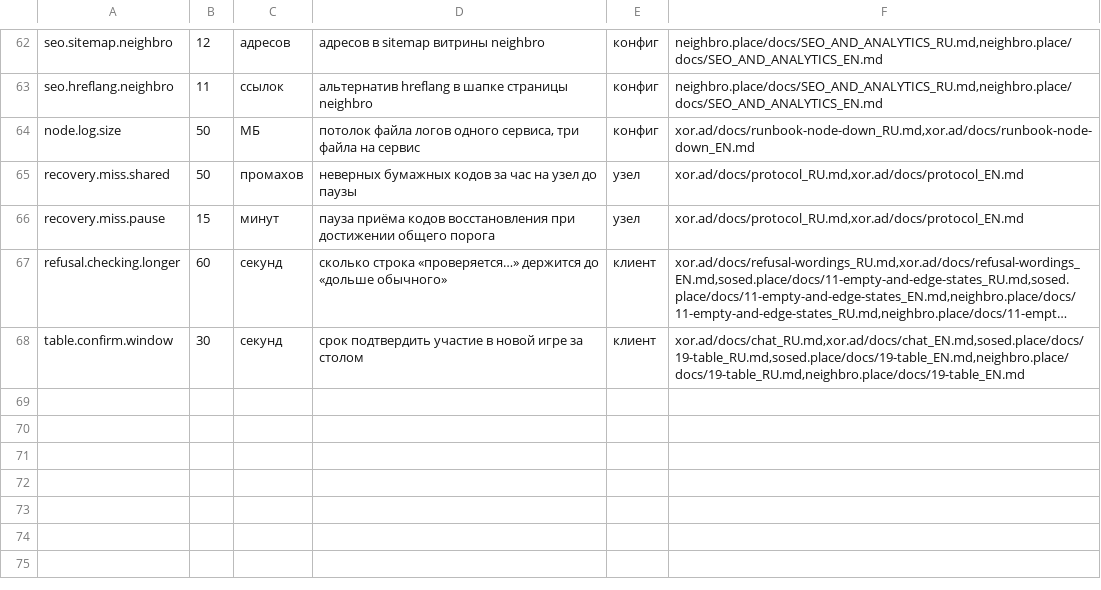
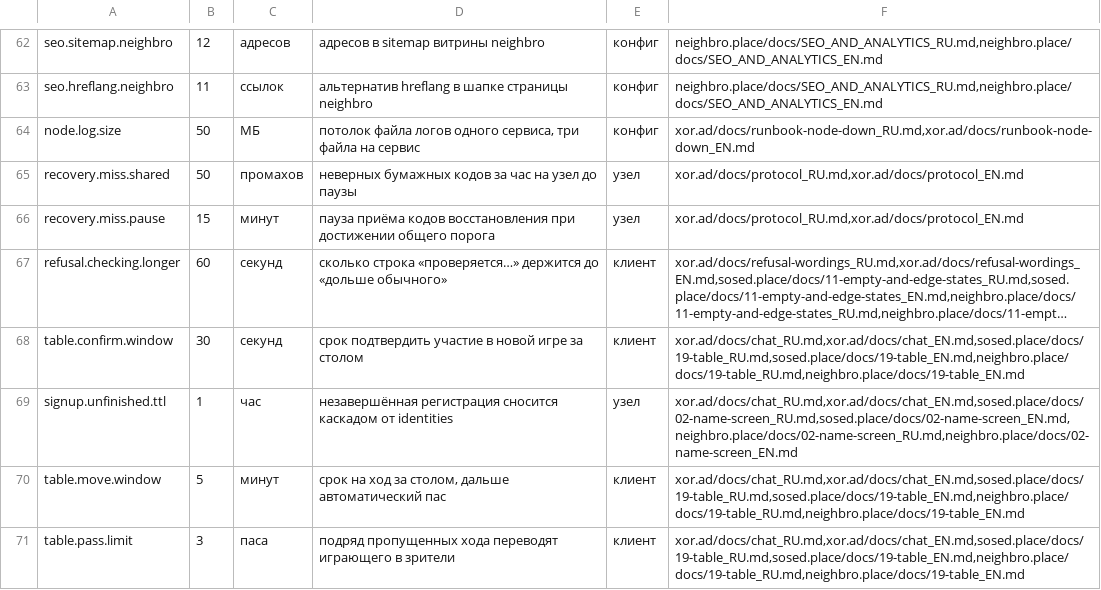
Before and after one commit to panov-id/xor.ad, a TSV file: docs/facts/limits.tsv, drawn as a sheet; only a part is shown, gaps mark what is left out; long unchanged cells end in …; the diff names each change by its address in the sheet, - before the commit and + after, or states it on an @@ line.

```diff
--- a/docs/facts/limits.tsv
+++ b/docs/facts/limits.tsv
+row 69: signup.unfinished.ttl | 1 | час | незавершённая регистрация сносится каскадом от identities | узел | xor.ad/docs/chat_RU.md,xor.ad/docs/chat_EN.md,sosed.place/docs/02-name-screen_RU.md,sosed.place/docs/02-name-screen_EN.md,neighbro.place/docs/02-name-screen_RU.md,neighbro.place/docs/02-name-screen_EN.md
+row 70: table.move.window | 5 | минут | срок на ход за столом, дальше автоматический пас | клиент | xor.ad/docs/chat_RU.md,xor.ad/docs/chat_EN.md,sosed.place/docs/19-table_RU.md,sosed.place/docs/19-table_EN.md,neighbro.place/docs/19-table_RU.md,neighbro.place/docs/19-table_EN.md
+row 71: table.pass.limit | 3 | паса | подряд пропущенных хода переводят играющего в зрители | клиент | xor.ad/docs/chat_RU.md,xor.ad/docs/chat_EN.md,sosed.place/docs/19-table_RU.md,sosed.place/docs/19-table_EN.md,neighbro.place/docs/19-table_RU.md,neighbro.place/docs/19-table_EN.md
```
Also changed, not shown: docs/facts/decisions.tsv, docs/facts/noise-numbers.tsv, 14 other files.
